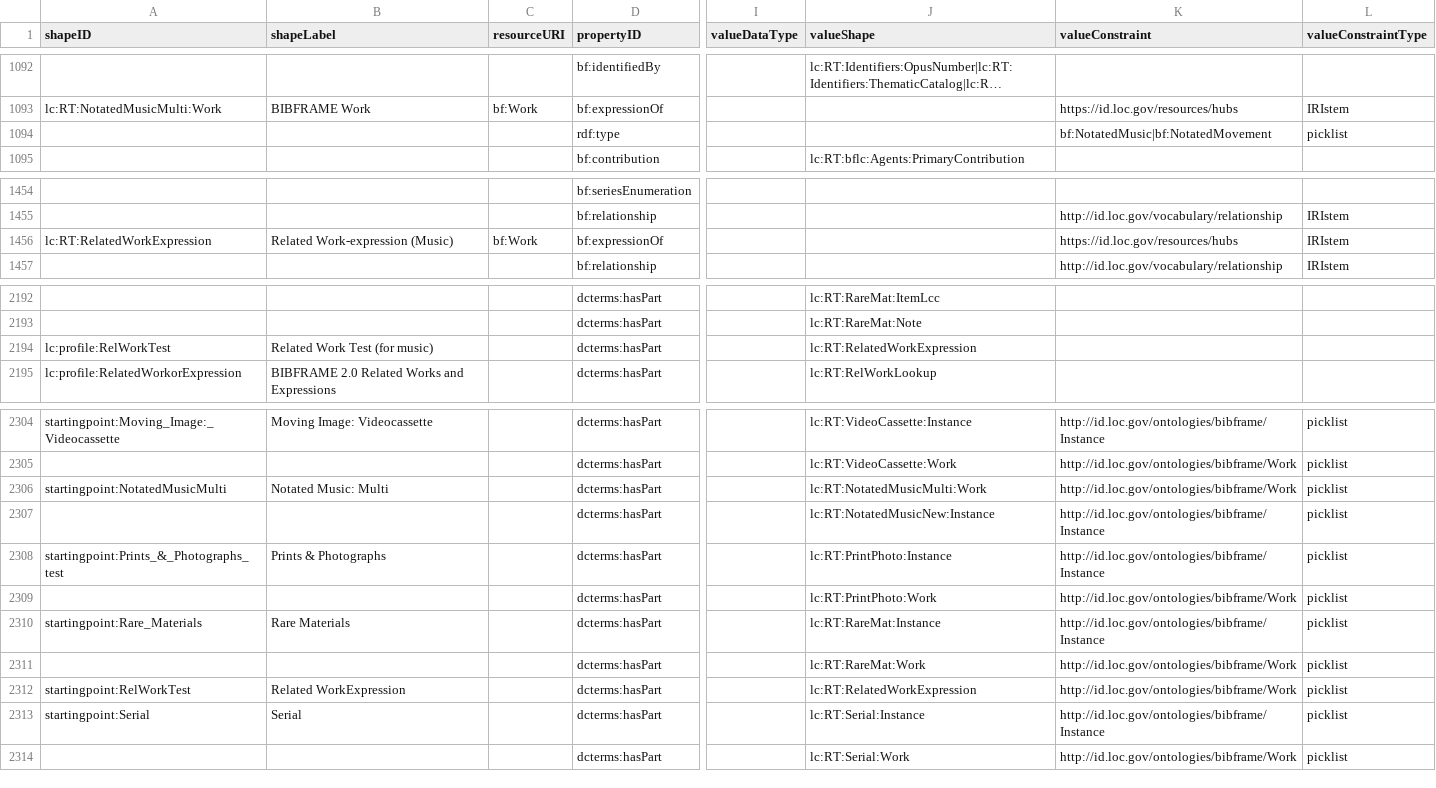
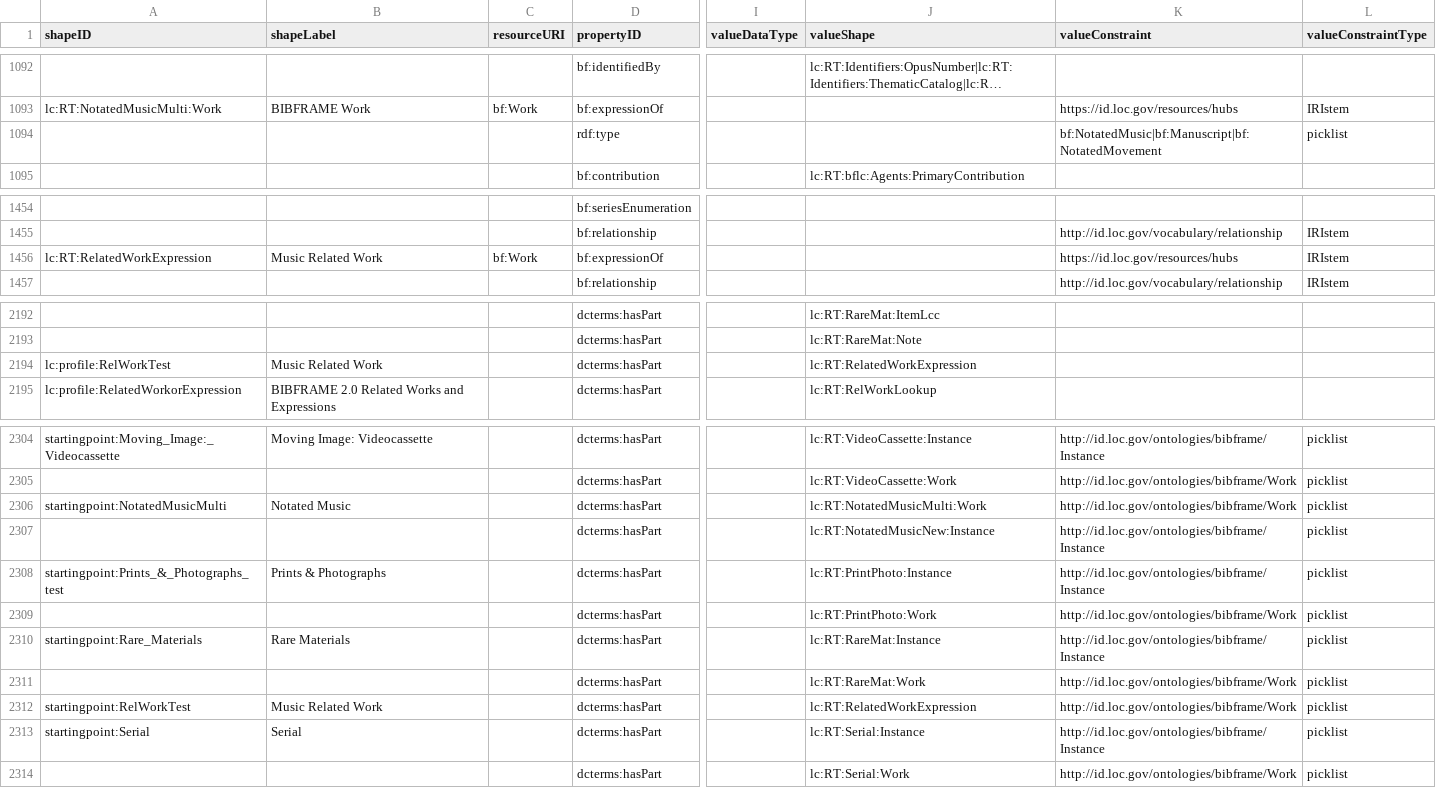
Before and after one commit to lcnetdev/marva-profiles, a CSV file: marva-stage/dctap.csv, drawn as a sheet; only a part is shown, gaps mark what is left out; long unchanged cells end in …; the diff covers the shown part only; the diff names each change by its address in the sheet, - before the commit and + after, or states it on an @@ line.

Commit message:
Update MARVA profiles

```diff
--- a/marva-stage/dctap.csv
+++ b/marva-stage/dctap.csv
-K1094 (valueConstraint): bf:NotatedMusic|bf:NotatedMovement
+K1094 (valueConstraint): bf:NotatedMusic|bf:Manuscript|bf:NotatedMovement
-B1456 (shapeLabel): Related Work-expression (Music)
+B1456 (shapeLabel): Music Related Work
-B2194 (shapeLabel): Related Work Test (for music)
+B2194 (shapeLabel): Music Related Work
-B2306 (shapeLabel): Notated Music: Multi
+B2306 (shapeLabel): Notated Music
-B2312 (shapeLabel): Related WorkExpression
+B2312 (shapeLabel): Music Related Work
```
Also changed, not shown: 1 edited cell elsewhere in this file, 2 other files.
